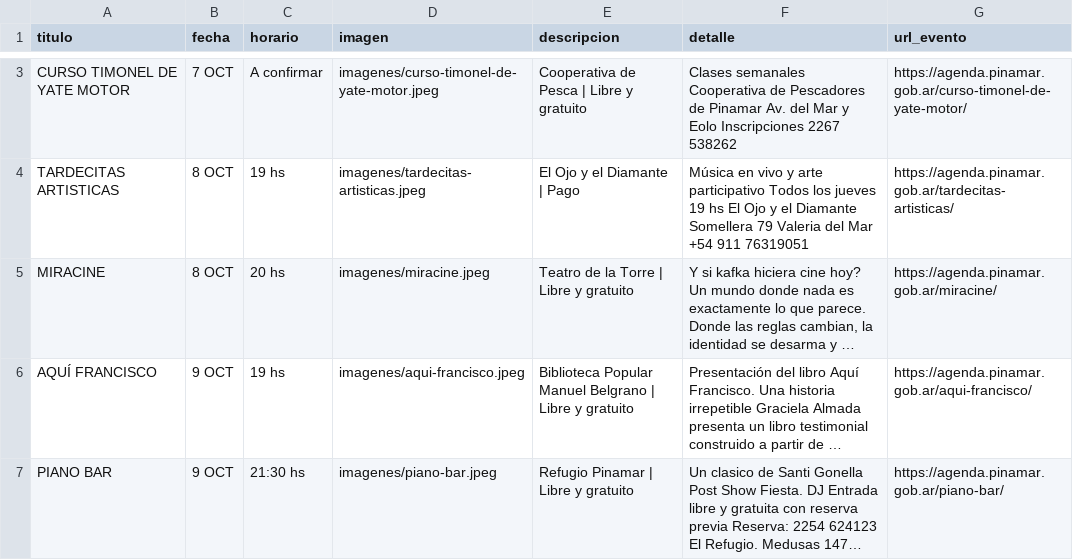
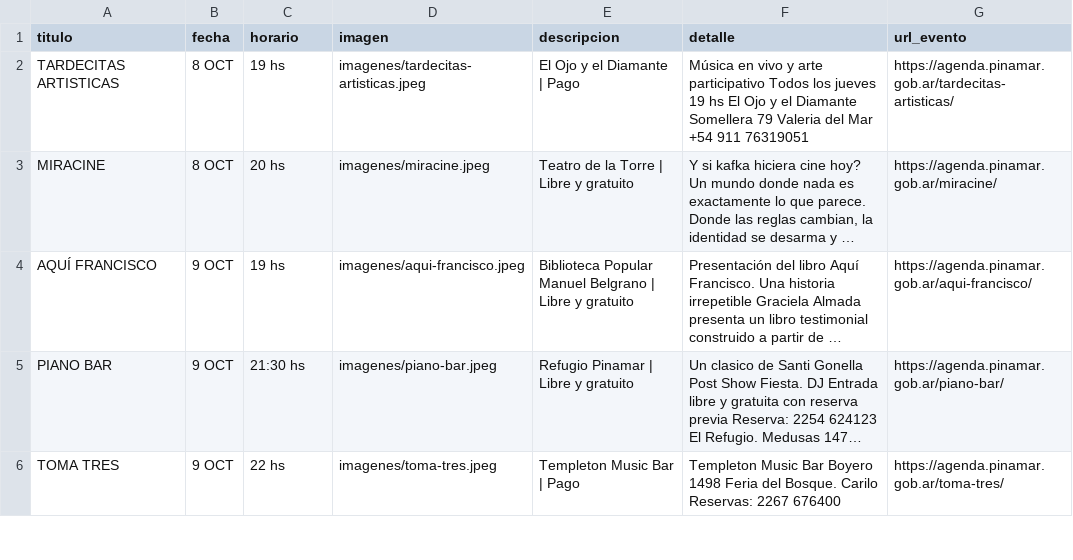
Before and after one commit to Herink/agenda-pinamar, a CSV file: eventos_pinamar.csv, drawn as a sheet; only a part is shown, gaps mark what is left out; the shorter side is filled out with more unchanged rows; long unchanged cells end in …; the diff covers the shown part only; the diff names each change by its address in the sheet, - before the commit and + after, or states it on an @@ line.

```diff
--- a/eventos_pinamar.csv
+++ b/eventos_pinamar.csv
-row 3: CURSO TIMONEL DE YATE MOTOR | 7 OCT | A confirmar | imagenes/curso-timonel-de-yate-motor.jpeg | Cooperativa de Pesca | Libre y gratuito | Clases semanales Cooperativa de Pescadores de Pinamar Av. del Mar y Eolo Inscripciones 2267 538262 | https://agenda.pinamar.gob.ar/curso-timonel-de-yate-motor/
```
Also changed, not shown: 1 removed row and 7 edited cells elsewhere in this file, 3 other files.
